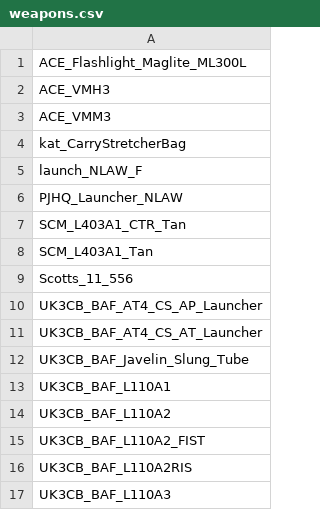
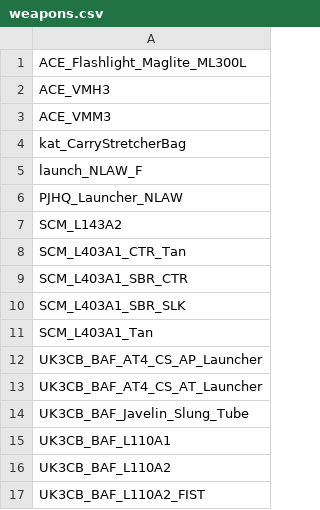
Before and after one commit to Immenant/arsenal_data, a CSV file: data_arsenal/40cdo/weapons.csv, drawn as a sheet; only a part is shown; the shorter side is filled out with more unchanged rows; removed rows and columns are numbered as before the commit, all else as after; the diff names each change by its address in the sheet, - before the commit and + after, or states it on an @@ line.

```diff
--- a/data_arsenal/40cdo/weapons.csv
+++ b/data_arsenal/40cdo/weapons.csv
+row 7: SCM_L143A2
+row 9: SCM_L403A1_SBR_CTR
+row 10: SCM_L403A1_SBR_SLK
-row 9: Scotts_11_556
```
Also changed, not shown: data_arsenal/40cdo/helmets_fast2_custom.csv, data_arsenal/40cdo/vests.csv, 4 other files.
